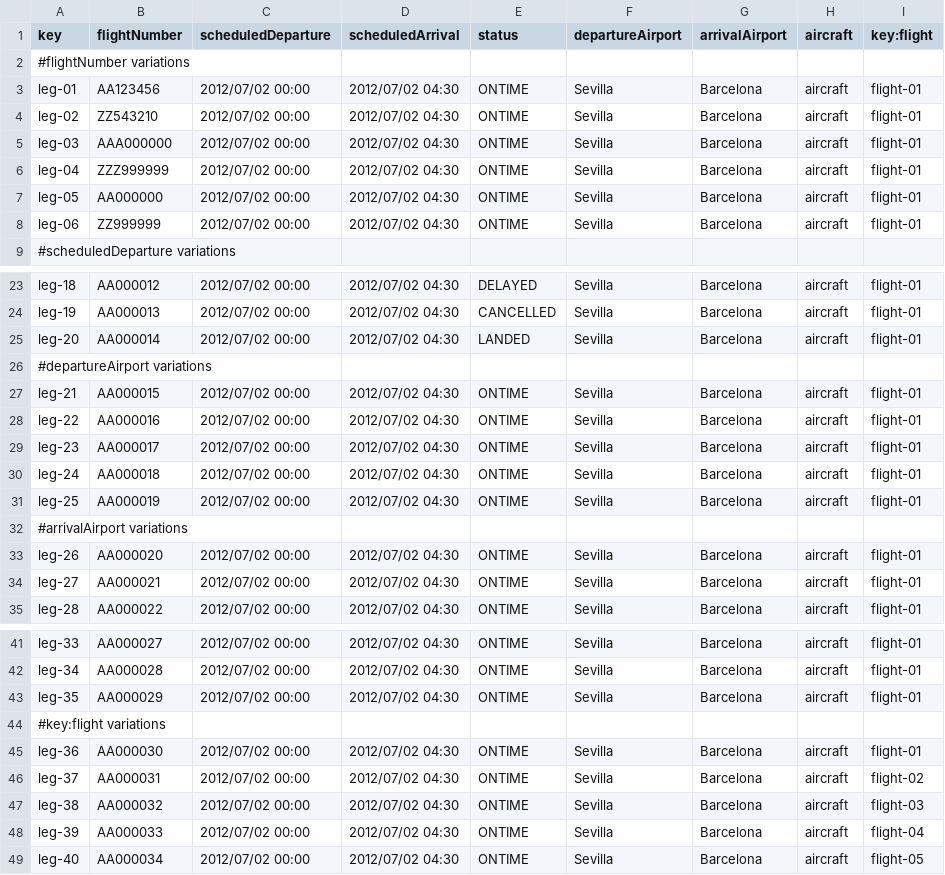
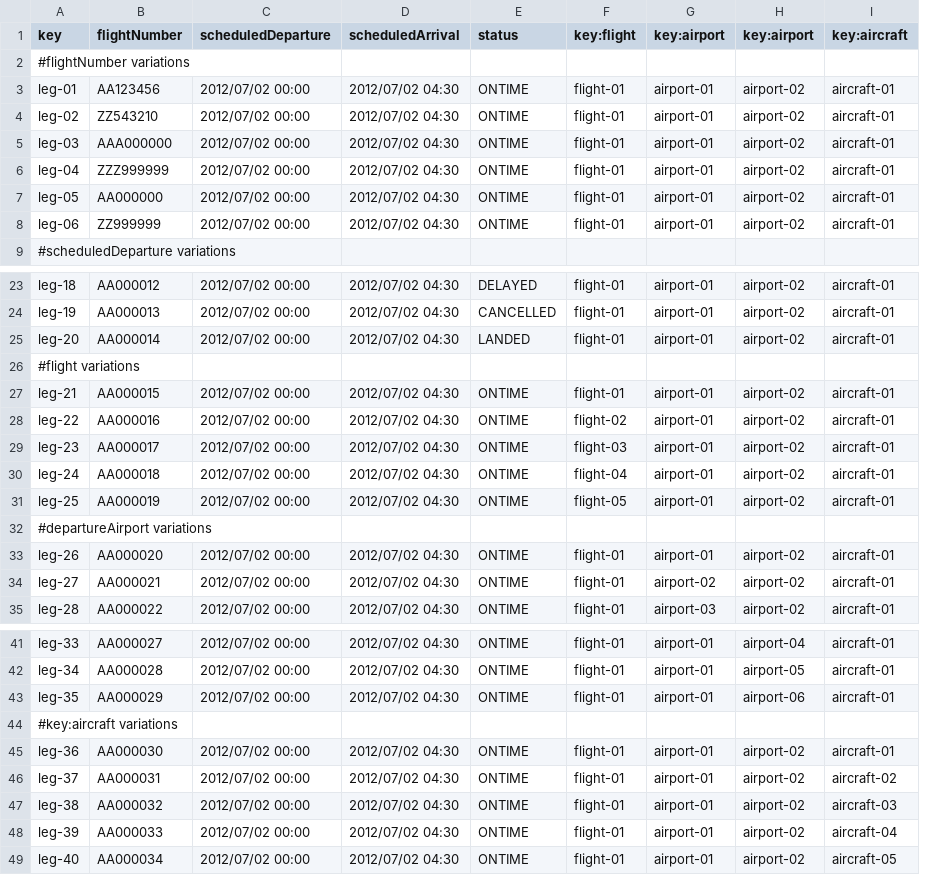
Before and after one commit to alevarmun1/Acme-ANS-D02, a CSV file: src/main/resources/WEB-INF/data/sample/leg.csv, drawn as a sheet; only a part is shown, gaps mark what is left out; removed rows and columns are numbered as before the commit, all else as after; the diff covers the shown part only; the diff names each change by its address in the sheet, - before the commit and + after, or states it on an @@ line.

Commit message:
Flight csv y Leg csv

```diff
--- a/src/main/resources/WEB-INF/data/sample/leg.csv
+++ b/src/main/resources/WEB-INF/data/sample/leg.csv
-column F (departureAirport), rows 3-8: all Sevilla; rows 23-25: all Sevilla; rows 33-35: all Sevilla; rows 41-49: Sevilla | Sevilla | Sevilla |  | Sevilla | Sevilla | Sevilla | Sevilla | Sevilla
-column G (arrivalAirport), rows 3-8: all Barcelona; rows 23-25: all Barcelona; rows 33-35: all Barcelona; rows 41-49: Barcelona | Barcelona | Barcelona |  | Barcelona | Barcelona | Barcelona | Barcelona | Barcelona
-column H (aircraft), rows 3-8: all aircraft; rows 23-25: all aircraft; rows 33-35: all aircraft; rows 41-49: aircraft | aircraft | aircraft |  | aircraft | aircraft | aircraft | aircraft | aircraft
+column G (key:airport), rows 3-8: all airport-01; rows 23-25: all airport-01; rows 33-35: airport-01 | airport-02 | airport-03; rows 41-49: airport-01 | airport-01 | airport-01 |  | airport-01 | airport-01 | airport-01 | airport-01 | airport-01
+column H (key:airport), rows 3-8: all airport-02; rows 23-25: all airport-02; rows 33-35: all airport-02; rows 41-49: airport-04 | airport-05 | airport-06 |  | airport-02 | airport-02 | airport-02 | airport-02 | airport-02
+column I (key:aircraft), rows 3-8: all aircraft-01; rows 23-25: all aircraft-01; rows 33-35: all aircraft-01; rows 41-49: aircraft-01 | aircraft-01 | aircraft-01 |  | aircraft-01 | aircraft-02 | aircraft-03 | aircraft-04 | aircraft-05
+row 26: #flight variations
+row 28: leg-22 | AA000016 | 2012/07/02 00:00 | 2012/07/02 04:30 | ONTIME | flight-02 | airport-01 | airport-02 | aircraft-01
+row 29: leg-23 | AA000017 | 2012/07/02 00:00 | 2012/07/02 04:30 | ONTIME | flight-03 | airport-01 | airport-02 | aircraft-01
+row 30: leg-24 | AA000018 | 2012/07/02 00:00 | 2012/07/02 04:30 | ONTIME | flight-04 | airport-01 | airport-02 | aircraft-01
+row 31: leg-25 | AA000019 | 2012/07/02 00:00 | 2012/07/02 04:30 | ONTIME | flight-05 | airport-01 | airport-02 | aircraft-01
-row 28: leg-22 | AA000016 | 2012/07/02 00:00 | 2012/07/02 04:30 | ONTIME | Sevilla | Barcelona | aircraft | flight-01
-row 29: leg-23 | AA000017 | 2012/07/02 00:00 | 2012/07/02 04:30 | ONTIME | Sevilla | Barcelona | aircraft | flight-01
-row 30: leg-24 | AA000018 | 2012/07/02 00:00 | 2012/07/02 04:30 | ONTIME | Sevilla | Barcelona | aircraft | flight-01
-row 31: leg-25 | AA000019 | 2012/07/02 00:00 | 2012/07/02 04:30 | ONTIME | Sevilla | Barcelona | aircraft | flight-01
-row 32: #arrivalAirport variations
-A44 (key): #key:flight variations
+A44 (key): #key:aircraft variations
-F46 (key:flight): flight-02
+F46 (key:flight): flight-01
-F47 (key:flight): flight-03
+F47 (key:flight): flight-01
-F48 (key:flight): flight-04
+F48 (key:flight): flight-01
-F49 (key:flight): flight-05
+F49 (key:flight): flight-01
```
Also changed, not shown: 1 edited cell elsewhere in this file, 1 other file.
